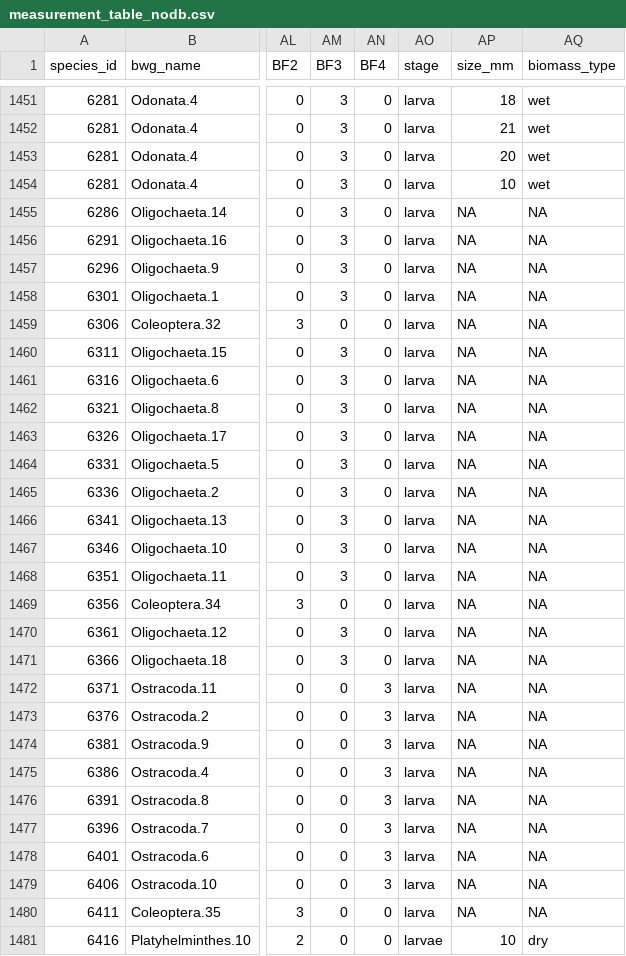
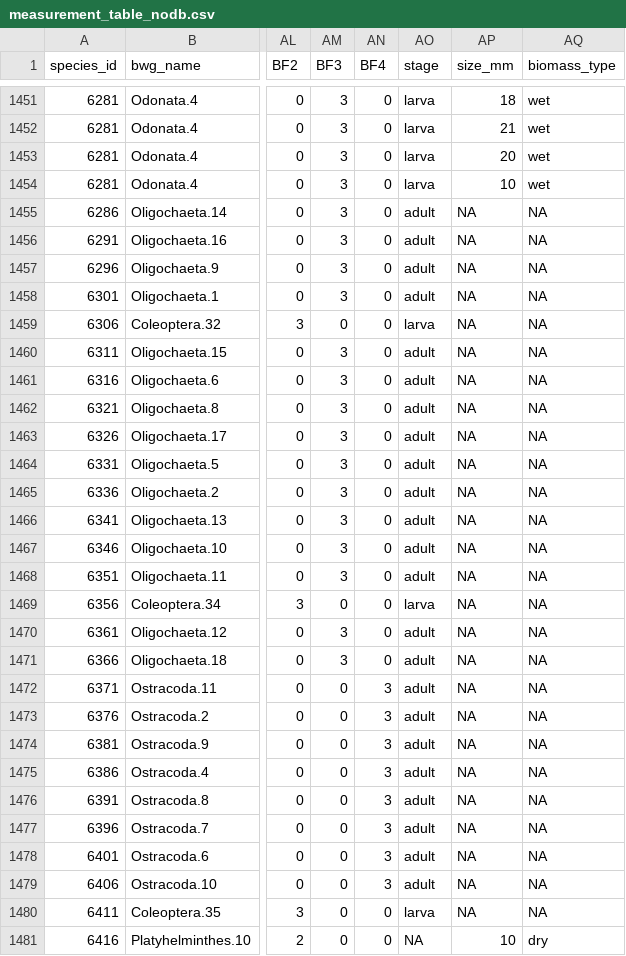
Before and after one commit to pierrerogy/hellometry, a CSV file: inst/extdata/measurement_table_nodb.csv, drawn as a sheet; only a part is shown, gaps mark what is left out; the diff covers the shown part only; the diff names each change by its address in the sheet, - before the commit and + after, or states it on an @@ line.

```diff
--- a/inst/extdata/measurement_table_nodb.csv
+++ b/inst/extdata/measurement_table_nodb.csv
-AO1455:AO1458 (stage): larva
+AO1455:AO1458 (stage): adult
-AO1460:AO1468 (stage): larva
+AO1460:AO1468 (stage): adult
-AO1470:AO1479 (stage): larva
+AO1470:AO1479 (stage): adult
-AO1481 (stage): larvae
+AO1481 (stage): NA
```
Also changed, not shown: 145 edited cells elsewhere in this file, inst/extdata/equation_table.csv, inst/extdata/measurement_table_withdb.csv, 1 other file.
